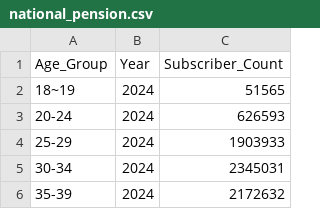
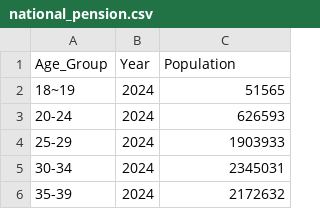
Before and after one commit to gigeon/bigData, a CSV file: national_pension.csv, drawn as a sheet; only a part is shown.

```diff
--- a/national_pension.csv
+++ b/national_pension.csv
@@ -1,2 +1,2 @@
-Age_Group,Year,Subscriber_Count
+Age_Group,Year,Population
 18~19,2024,51565
```
Also changed, not shown: korea_person.csv, 4 other files.
